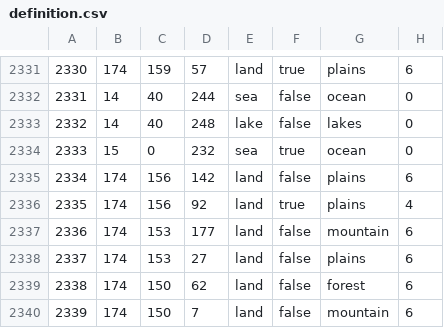
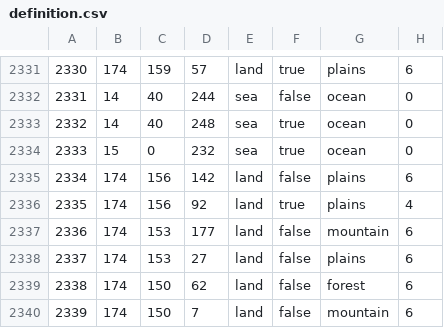
Before and after one commit to AuroraK1ng/GDU-2.0, a CSV file: map/definition.csv, drawn as a sheet; only a part is shown, gaps mark what is left out.

```diff
--- a/map/definition.csv
+++ b/map/definition.csv
@@ -2332,3 +2332,3 @@
 2331;14;40;244;sea;false;ocean;0
-2332;14;40;248;lake;false;lakes;0
+2332;14;40;248;sea;true;ocean;0
 2333;15;0;232;sea;true;ocean;0
```
Also changed, not shown: map/adjacencies.csv, 5 other files.
